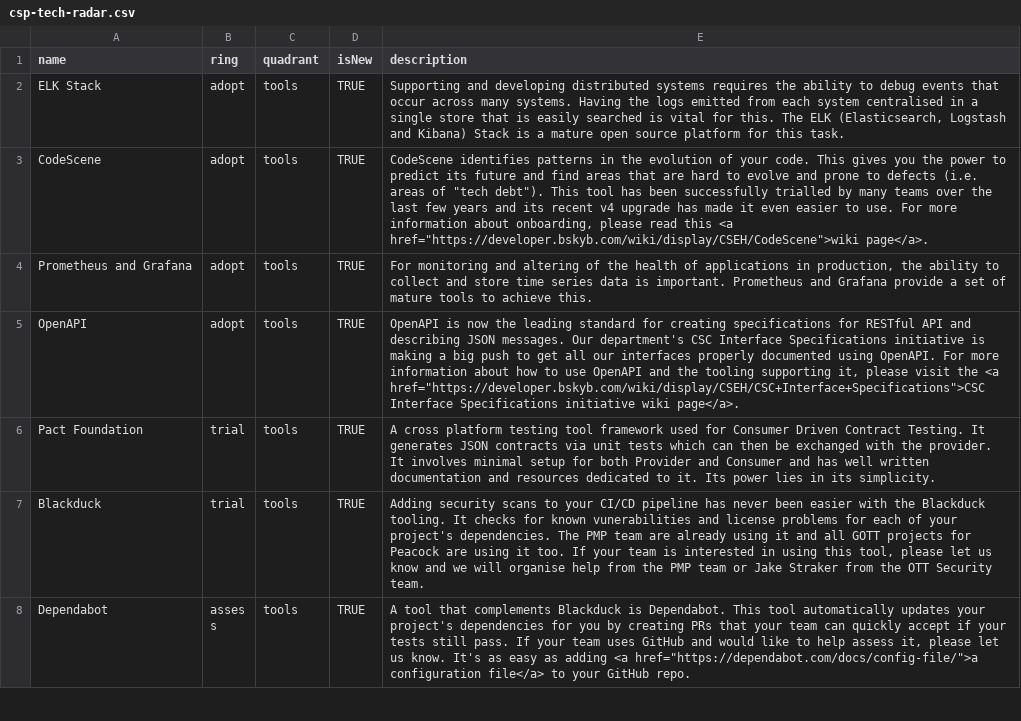
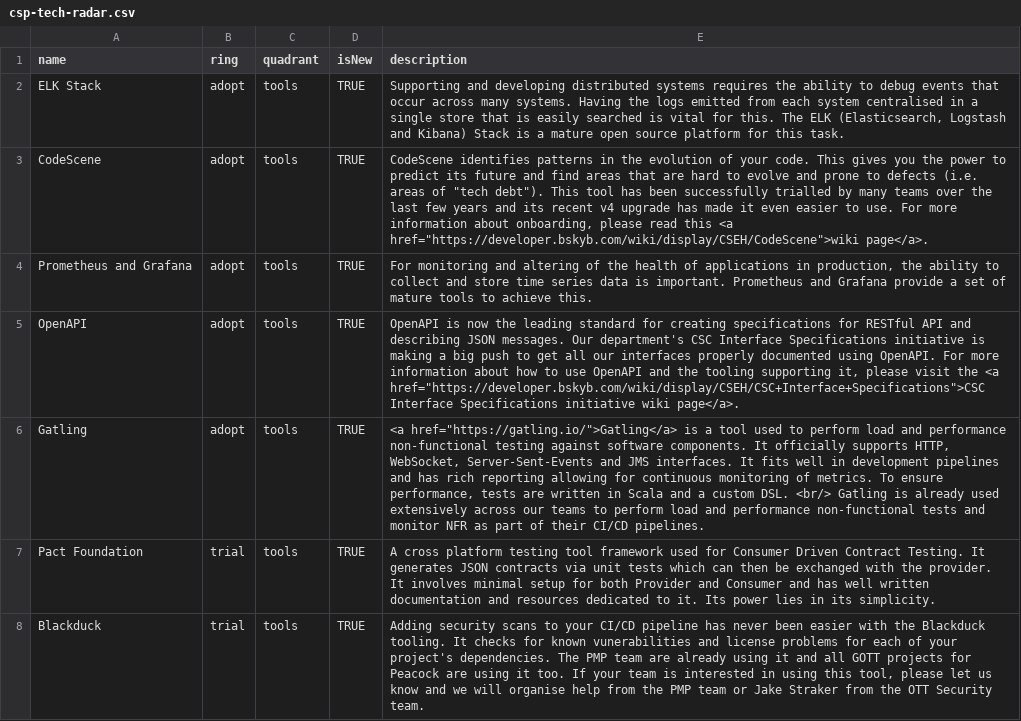
Before and after one commit to sky-uk/csp-tech-radar, a CSV file: csp-tech-radar.csv, drawn as a sheet; only a part is shown; the shorter side is filled out with more unchanged rows; the diff names each change by its address in the sheet, - before the commit and + after, or states it on an @@ line.

Commit message:
include new Gatling entry under Tools+Adopt

```diff
--- a/csp-tech-radar.csv
+++ b/csp-tech-radar.csv
+row 6: Gatling | adopt | tools | TRUE | <a href="https://gatling.io/">Gatling</a> is a tool used to perform load and performance non-functional testing against software components. It officially supports HTTP, WebSocket, Server-Sent-Events and JMS interfaces. It fits well in development pipelines and has rich reporting allowing for continuous monitoring of metrics. To ensure performance, tests are written in Scala and a custom DSL. <br/> Gatling is already used extensively across our teams to perform load and performance non-functional tests and monitor NFR as part of their CI/CD pipelines.
```
